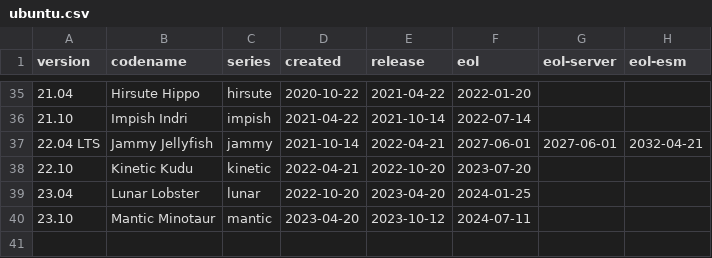
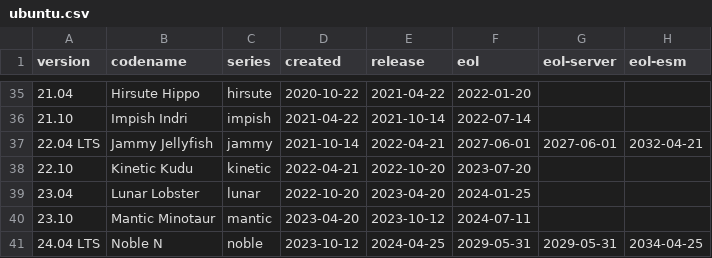
Before and after one commit to balabit-deps/balabit-os-9-distro-info-data, a CSV file: ubuntu.csv, drawn as a sheet; only a part is shown, gaps mark what is left out; the diff names each change by its address in the sheet, - before the commit and + after, or states it on an @@ line.

Commit message:
Import Debian version 0.52ubuntu0.5
distro-info-data (0.52ubuntu0.5) jammy; urgency=medium

  * Add Ubuntu 24.04 LTS Noble N. (LP: #2040193)

```diff
--- a/ubuntu.csv
+++ b/ubuntu.csv
+row 41: 24.04 LTS | Noble N | noble | 2023-10-12 | 2024-04-25 | 2029-05-31 | 2029-05-31 | 2034-04-25
```
Also changed, not shown: 1 other file.
